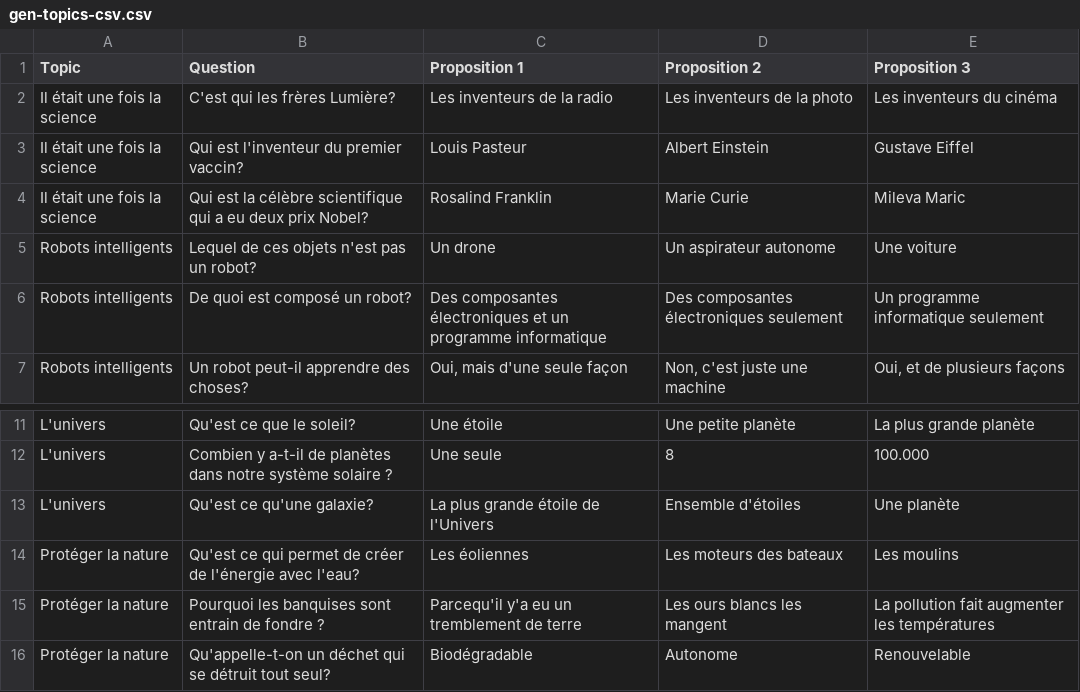
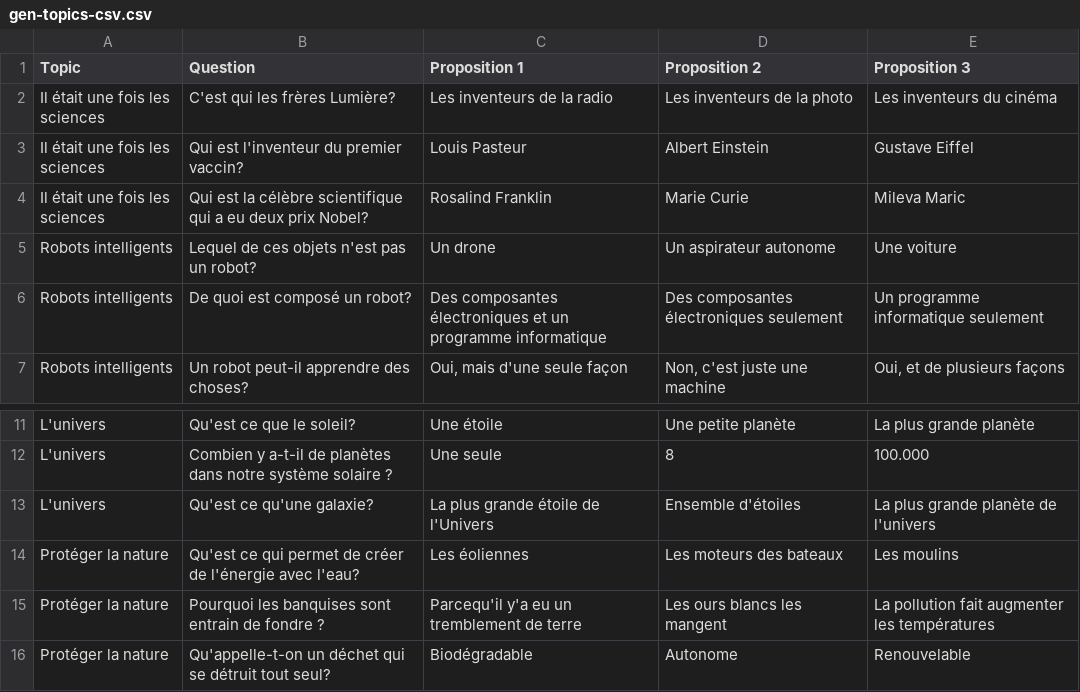
Before and after one commit to moelheni/robolearn, a CSV file: public/gen-topics-csv.csv, drawn as a sheet; only a part is shown, gaps mark what is left out.

Commit message:
Update gen-topics-csv.csv

```diff
--- a/public/gen-topics-csv.csv
+++ b/public/gen-topics-csv.csv
@@ -1,5 +1,5 @@
 Topic,Question,Proposition 1,Proposition 2,Proposition 3
-Il était une fois la science,C'est qui les frères Lumière?,Les inventeurs de la radio,Les inventeurs de la photo,Les inventeurs du cinéma
-Il était une fois la science,Qui est l'inventeur du premier vaccin?,Louis Pasteur,Albert Einstein,Gustave Eiffel
-Il était une fois la science,Qui est la célèbre scientifique qui a eu deux prix Nobel?,Rosalind Franklin,Marie Curie,Mileva Maric
+Il était une fois les sciences,C'est qui les frères Lumière?,Les inventeurs de la radio,Les inventeurs de la photo,Les inventeurs du cinéma
+Il était une fois les sciences,Qui est l'inventeur du premier vaccin?,Louis Pasteur,Albert Einstein,Gustave Eiffel
+Il était une fois les sciences,Qui est la célèbre scientifique qui a eu deux prix Nobel?,Rosalind Franklin,Marie Curie,Mileva Maric
 Robots intelligents,Lequel de ces objets n'est pas un robot?,Un drone,Un aspirateur autonome,Une voiture
@@ -12,3 +12,3 @@ L'univers,Qu'est ce que le soleil?,Une étoile,Une petite planète,La plus grand
 L'univers,Combien y a-t-il de planètes dans notre système solaire ?,Une seule,8,100.000
-L'univers,Qu'est ce qu'une galaxie?,La plus grande étoile de l'Univers,Ensemble d'étoiles ,Une planète
+L'univers,Qu'est ce qu'une galaxie?,La plus grande étoile de l'Univers,Ensemble d'étoiles,La plus grande planète de l'univers
 Protéger la nature,Qu'est ce qui permet de créer de l'énergie avec l'eau?,Les éoliennes,Les moteurs des bateaux,Les moulins
```
